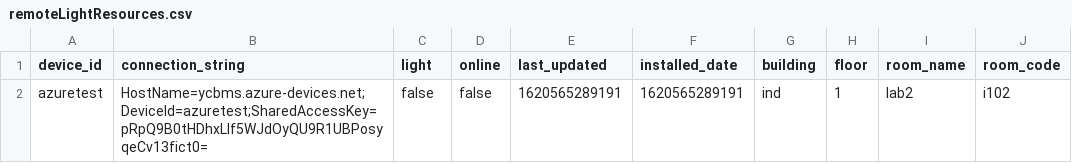
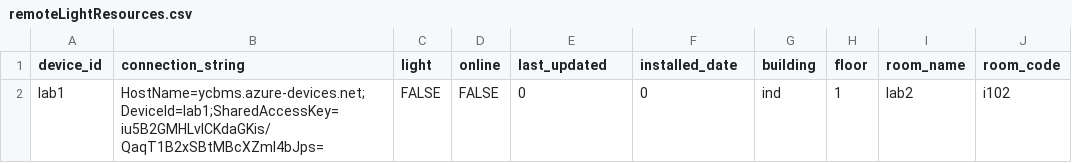
Before and after one commit to Harry-PARK/ycIngenuity-BMS, a CSV file: ycIngenuity/remoteLightResources.csv, drawn as a sheet; removed rows and columns are numbered as before the commit, all else as after; the diff names each change by its address in the sheet, - before the commit and + after, or states it on an @@ line.

Commit message:
target folder include and LocalDateTime

```diff
--- a/ycIngenuity/remoteLightResources.csv
+++ b/ycIngenuity/remoteLightResources.csv
-row 2: azuretest | HostName=ycbms.azure-devices.net;DeviceId=azuretest;SharedAccessKey=pRpQ9B0tHDhxLIf5WJdOyQU9R1UBPosyqeCv13fict0= | false | false | 1620565289191 | 1620565289191 | ind | 1 | lab2 | i102
+row 2: lab1 | HostName=ycbms.azure-devices.net;DeviceId=lab1;SharedAccessKey=iu5B2GMHLvICKdaGKis/QaqT1B2xSBtMBcXZml4bJps= | FALSE | FALSE | 0 | 0 | ind | 1 | lab2 | i102
```
Also changed, not shown: 22 other files.
